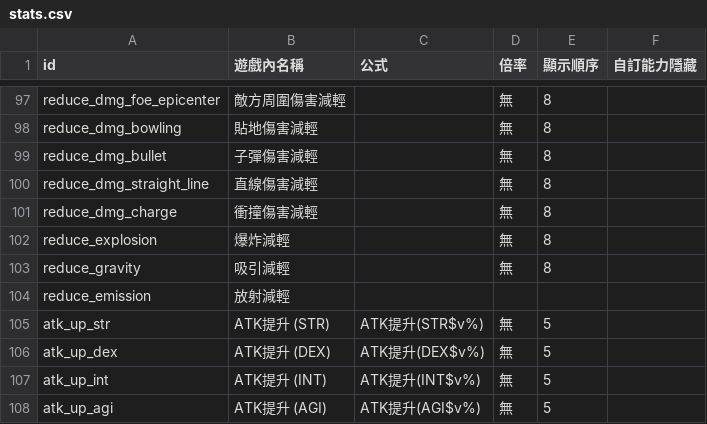
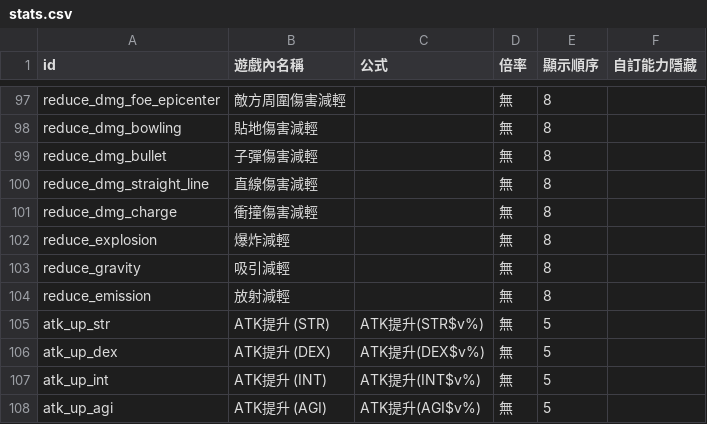
Before and after one commit to hcetyzun/Data-mirror, a CSV file: data/stats/stats.csv, drawn as a sheet; only a part is shown, gaps mark what is left out.

```diff
--- a/data/stats/stats.csv
+++ b/data/stats/stats.csv
@@ -103,3 +103,3 @@ reduce_explosion,爆炸減輕,,無,8,
 reduce_gravity,吸引減輕,,無,8,
-reduce_emission,放射減輕,,,,
+reduce_emission,放射減輕,,無,8,
 atk_up_str,ATK提升 (STR),ATK提升(STR$v%),無,5,
```
Also changed, not shown: data/lang/en/equipment_en.csv, 1 other file.
